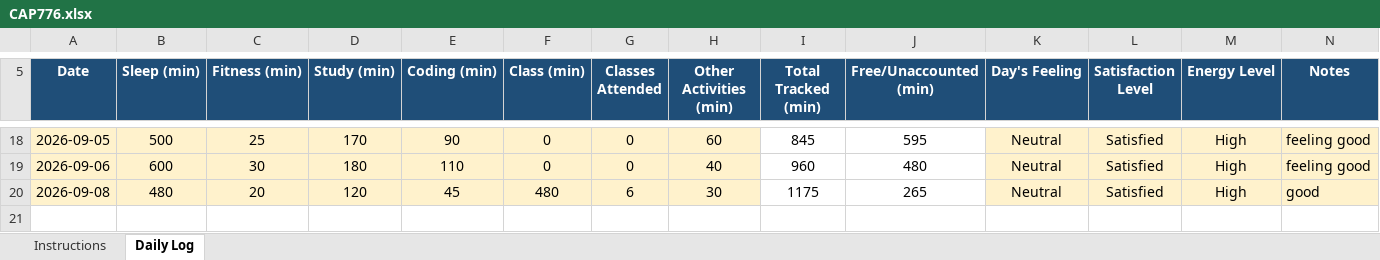
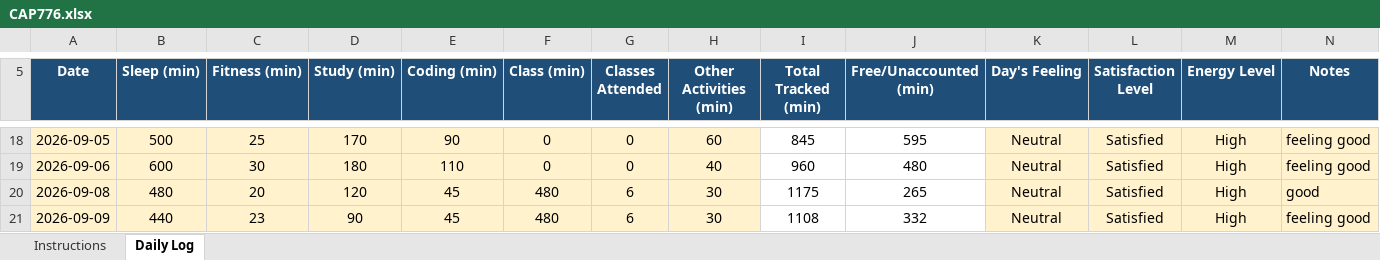
Before and after one commit to stiffensonu3000/CAP776, an Excel workbook: CAP776.xlsx, sheet Daily Log, drawn as a sheet; only a part is shown, gaps mark what is left out; values as stored, in another font and other column widths than the file's, no borders; conditional formats not drawn; the diff names each change by its address in the sheet, - before the commit and + after, or states it on an @@ line.

```diff
--- a/CAP776.xlsx (sheet Daily Log)
+++ b/CAP776.xlsx (sheet Daily Log)
+row 21: 2026-09-09 | 440 | 23 | 90 | 45 | 480 | 6 | 30 | 1108 | 332 | Neutral | Satisfied | High | feeling good
```
Also changed, not shown: 1 other file.
